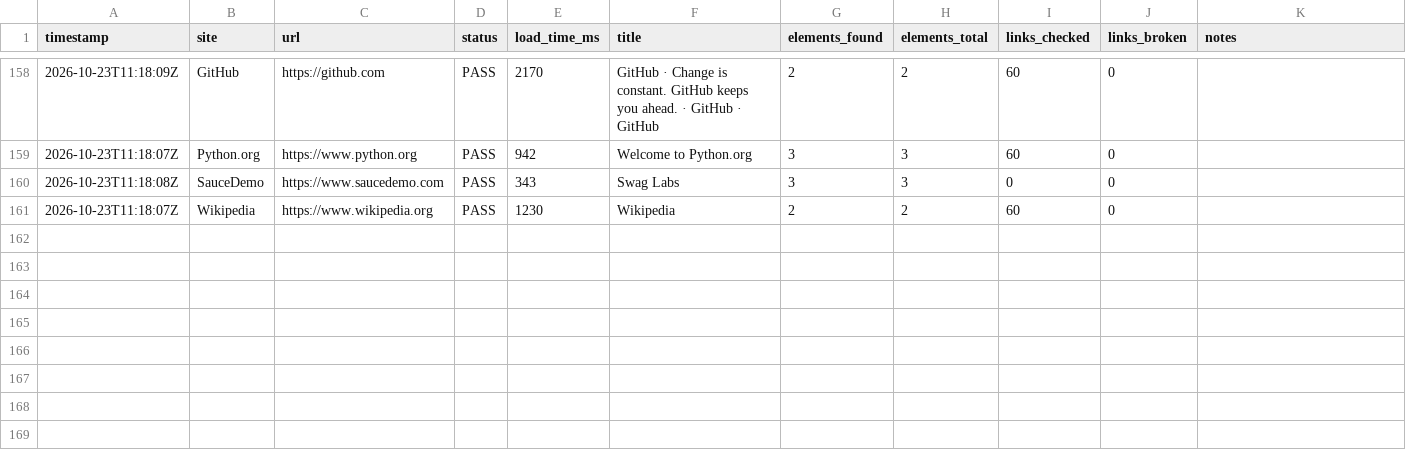
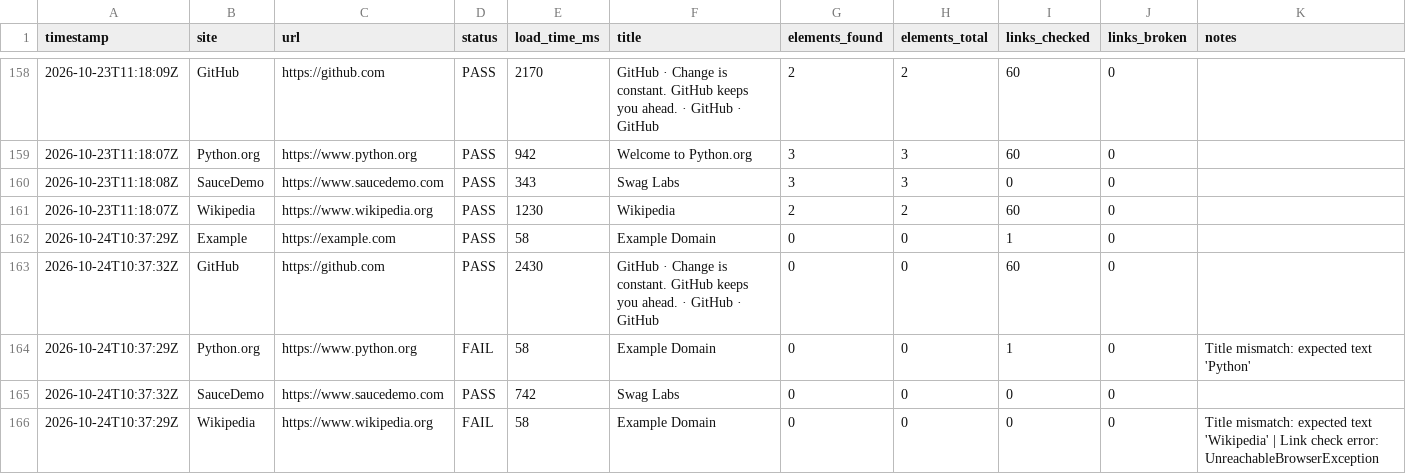
Before and after one commit to Khushi-jha11/SiteWatch, a CSV file: docs/data/history.csv, drawn as a sheet; only a part is shown, gaps mark what is left out; rows hold the shown columns only; the diff names each change by its address in the sheet, - before the commit and + after, or states it on an @@ line.

```diff
--- a/docs/data/history.csv
+++ b/docs/data/history.csv
+row 162: 2026-10-24T10:37:29Z | Example | https://example.com | PASS | 58 | Example Domain | 0 | 0 | 1 | 0
+row 163: 2026-10-24T10:37:32Z | GitHub | https://github.com | PASS | 2430 | GitHub · Change is constant. GitHub keeps you ahead. · GitHub · GitHub | 0 | 0 | 60 | 0
+row 164: 2026-10-24T10:37:29Z | Python.org | https://www.python.org | FAIL | 58 | Example Domain | 0 | 0 | 1 | 0 | Title mismatch: expected text 'Python'
+row 165: 2026-10-24T10:37:32Z | SauceDemo | https://www.saucedemo.com | PASS | 742 | Swag Labs | 0 | 0 | 0 | 0
+row 166: 2026-10-24T10:37:29Z | Wikipedia | https://www.wikipedia.org | FAIL | 58 | Example Domain | 0 | 0 | 0 | 0 | Title mismatch: expected text 'Wikipedia' | Link check error: UnreachableBrowserException
```
Also changed, not shown: 3 other files.
